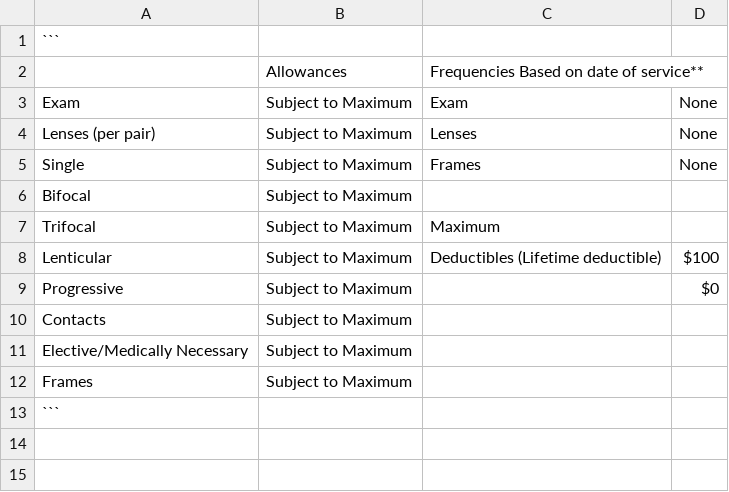
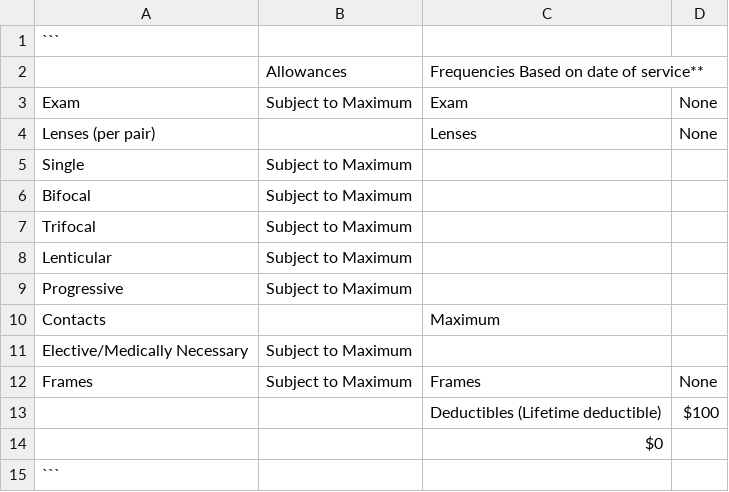
Before and after one commit to CJohnDesign/FEN_Sliders, a TSV file: decks/FEN_ADP/ai/tables/table_002.tsv, drawn as a sheet; the diff names each change by its address in the sheet, - before the commit and + after, or states it on an @@ line.

```diff
--- a/decks/FEN_ADP/ai/tables/table_002.tsv
+++ b/decks/FEN_ADP/ai/tables/table_002.tsv
-B4: Subject to Maximum
+B4: (empty)
-C5: Frames
+C5: (empty)
-D5: None
+D5: (empty)
-C7: Maximum
+C7: (empty)
-C8: Deductibles (Lifetime deductible)
+C8: (empty)
-D8: $100
+D8: (empty)
-D9: $0
+D9: (empty)
-B10: Subject to Maximum
+B10: (empty)
-C10: (empty)
+C10: Maximum
-C12: (empty)
+C12: Frames
-D12: (empty)
+D12: None
+row 13:  |  | Deductibles (Lifetime deductible) | $100
+row 14:  |  | $0
```
Also changed, not shown: decks/FEN_ADP/ai/tables/table_001.tsv, 51 other files.
